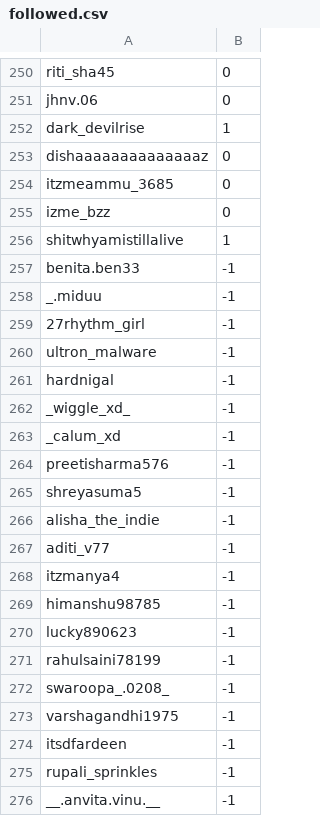
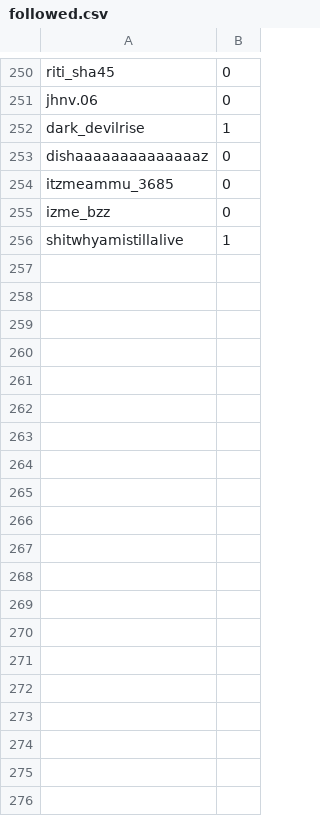
Before and after one commit to KaranPokhariya/instagram_presidency, a CSV file: followed.csv, drawn as a sheet; only a part is shown, gaps mark what is left out; the diff covers the shown part only.

Commit message:
Update followed.csv

```diff
--- a/followed.csv
+++ b/followed.csv
@@ -256,21 +256 @@ izme_bzz|0
 shitwhyamistillalive|1
-benita.ben33|-1
-_.miduu|-1
-27rhythm_girl|-1
-ultron_malware|-1
-hardnigal|-1
-_wiggle_xd_|-1
-_calum_xd|-1
-preetisharma576|-1
-shreyasuma5|-1
-alisha_the_indie|-1
-aditi_v77|-1
-itzmanya4|-1
-himanshu98785|-1
-lucky890623|-1
-rahulsaini78199|-1
-swaroopa_.0208_|-1
-varshagandhi1975|-1
-itsdfardeen|-1
-rupali_sprinkles|-1
-__.anvita.vinu.__|-1
```
Also changed, not shown: 53 removed rows elsewhere in this file.
